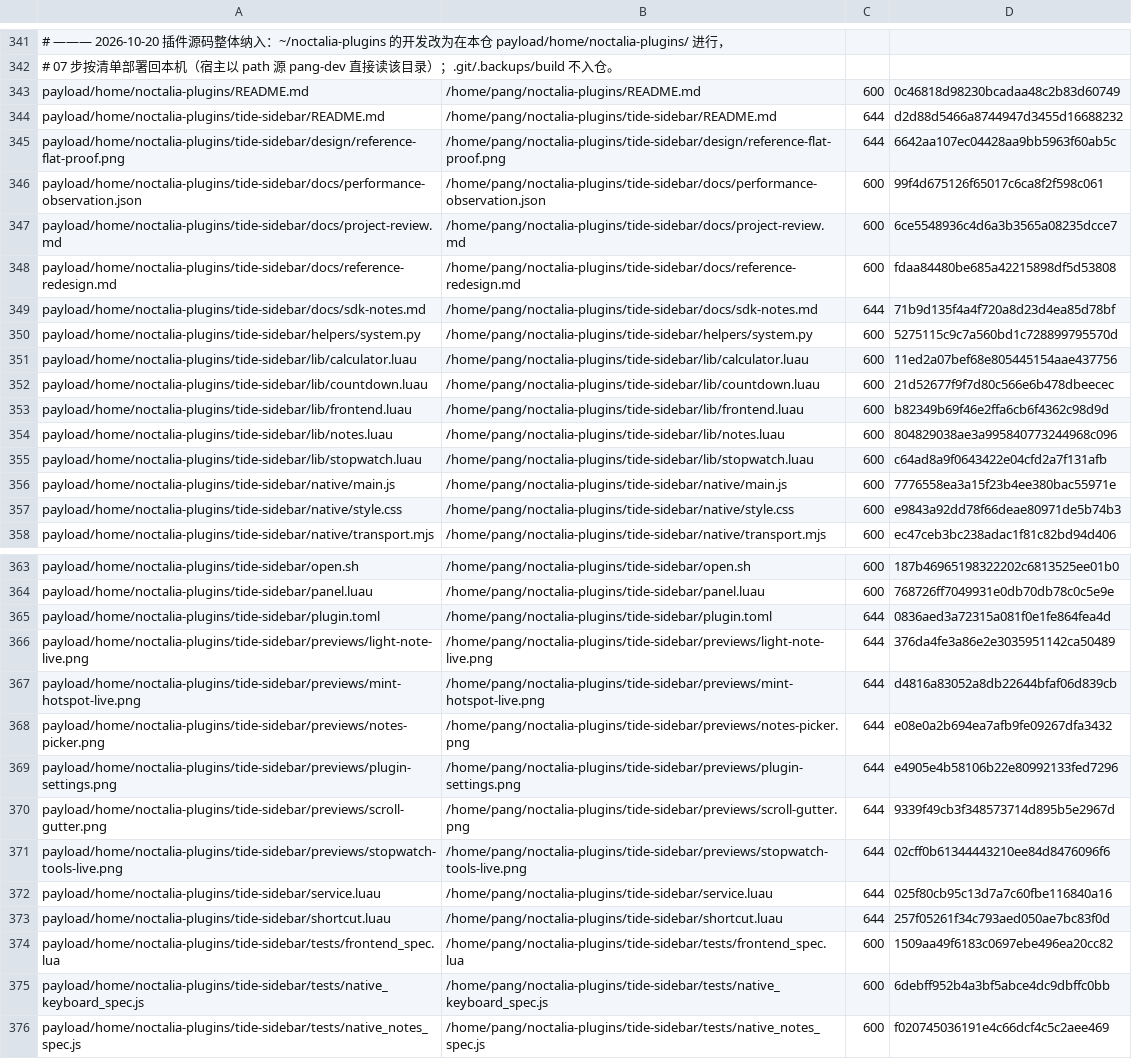
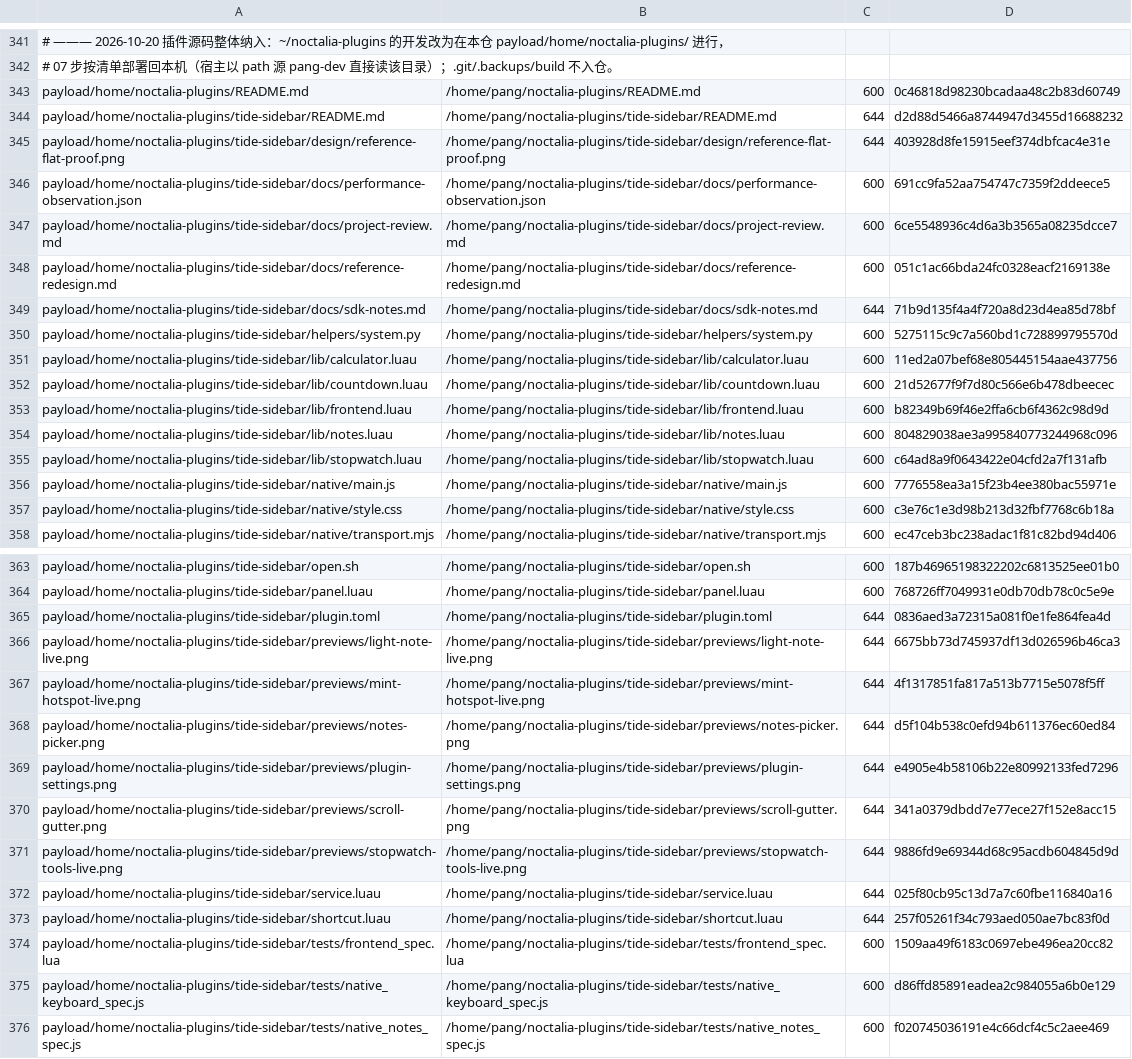
Before and after one commit to tjz123psh/arch-noctalia, a TSV file: manifests/files.tsv, drawn as a sheet; only a part is shown, gaps mark what is left out.

```diff
--- a/manifests/files.tsv
+++ b/manifests/files.tsv
@@ -344,6 +344,6 @@ payload/home/noctalia-plugins/README.md	/home/pang/noctalia-plugins/README.md	60
 payload/home/noctalia-plugins/tide-sidebar/README.md	/home/pang/noctalia-plugins/tide-sidebar/README.md	644	d2d88d5466a8744947d3455d16688232
-payload/home/noctalia-plugins/tide-sidebar/design/reference-flat-proof.png	/home/pang/noctalia-plugins/tide-sidebar/design/reference-flat-proof.png	644	6642aa107ec04428aa9bb5963f60ab5c
-payload/home/noctalia-plugins/tide-sidebar/docs/performance-observation.json	/home/pang/noctalia-plugins/tide-sidebar/docs/performance-observation.json	600	99f4d675126f65017c6ca8f2f598c061
+payload/home/noctalia-plugins/tide-sidebar/design/reference-flat-proof.png	/home/pang/noctalia-plugins/tide-sidebar/design/reference-flat-proof.png	644	403928d8fe15915eef374dbfcac4e31e
+payload/home/noctalia-plugins/tide-sidebar/docs/performance-observation.json	/home/pang/noctalia-plugins/tide-sidebar/docs/performance-observation.json	600	691cc9fa52aa754747c7359f2ddeece5
 payload/home/noctalia-plugins/tide-sidebar/docs/project-review.md	/home/pang/noctalia-plugins/tide-sidebar/docs/project-review.md	600	6ce5548936c4d6a3b3565a08235dcce7
-payload/home/noctalia-plugins/tide-sidebar/docs/reference-redesign.md	/home/pang/noctalia-plugins/tide-sidebar/docs/reference-redesign.md	600	fdaa84480be685a42215898df5d53808
+payload/home/noctalia-plugins/tide-sidebar/docs/reference-redesign.md	/home/pang/noctalia-plugins/tide-sidebar/docs/reference-redesign.md	600	051c1ac66bda24fc0328eacf2169138e
 payload/home/noctalia-plugins/tide-sidebar/docs/sdk-notes.md	/home/pang/noctalia-plugins/tide-sidebar/docs/sdk-notes.md	644	71b9d135f4a4f720a8d23d4ea85d78bf
@@ -356,3 +356,3 @@ payload/home/noctalia-plugins/tide-sidebar/lib/stopwatch.luau	/home/pang/noctali
 payload/home/noctalia-plugins/tide-sidebar/native/main.js	/home/pang/noctalia-plugins/tide-sidebar/native/main.js	600	7776558ea3a15f23b4ee380bac55971e
-payload/home/noctalia-plugins/tide-sidebar/native/style.css	/home/pang/noctalia-plugins/tide-sidebar/native/style.css	600	e9843a92dd78f66deae80971de5b74b3
+payload/home/noctalia-plugins/tide-sidebar/native/style.css	/home/pang/noctalia-plugins/tide-sidebar/native/style.css	600	c3e76c1e3d98b213d32fbf7768c6b18a
 payload/home/noctalia-plugins/tide-sidebar/native/transport.mjs	/home/pang/noctalia-plugins/tide-sidebar/native/transport.mjs	600	ec47ceb3bc238adac1f81c82bd94d406
@@ -365,8 +365,8 @@ payload/home/noctalia-plugins/tide-sidebar/panel.luau	/home/pang/noctalia-plugin
 payload/home/noctalia-plugins/tide-sidebar/plugin.toml	/home/pang/noctalia-plugins/tide-sidebar/plugin.toml	644	0836aed3a72315a081f0e1fe864fea4d
-payload/home/noctalia-plugins/tide-sidebar/previews/light-note-live.png	/home/pang/noctalia-plugins/tide-sidebar/previews/light-note-live.png	644	376da4fe3a86e2e3035951142ca50489
-payload/home/noctalia-plugins/tide-sidebar/previews/mint-hotspot-live.png	/home/pang/noctalia-plugins/tide-sidebar/previews/mint-hotspot-live.png	644	d4816a83052a8db22644bfaf06d839cb
-payload/home/noctalia-plugins/tide-sidebar/previews/notes-picker.png	/home/pang/noctalia-plugins/tide-sidebar/previews/notes-picker.png	644	e08e0a2b694ea7afb9fe09267dfa3432
+payload/home/noctalia-plugins/tide-sidebar/previews/light-note-live.png	/home/pang/noctalia-plugins/tide-sidebar/previews/light-note-live.png	644	6675bb73d745937df13d026596b46ca3
+payload/home/noctalia-plugins/tide-sidebar/previews/mint-hotspot-live.png	/home/pang/noctalia-plugins/tide-sidebar/previews/mint-hotspot-live.png	644	4f1317851fa817a513b7715e5078f5ff
+payload/home/noctalia-plugins/tide-sidebar/previews/notes-picker.png	/home/pang/noctalia-plugins/tide-sidebar/previews/notes-picker.png	644	d5f104b538c0efd94b611376ec60ed84
 payload/home/noctalia-plugins/tide-sidebar/previews/plugin-settings.png	/home/pang/noctalia-plugins/tide-sidebar/previews/plugin-settings.png	644	e4905e4b58106b22e80992133fed7296
-payload/home/noctalia-plugins/tide-sidebar/previews/scroll-gutter.png	/home/pang/noctalia-plugins/tide-sidebar/previews/scroll-gutter.png	644	9339f49cb3f348573714d895b5e2967d
-payload/home/noctalia-plugins/tide-sidebar/previews/stopwatch-tools-live.png	/home/pang/noctalia-plugins/tide-sidebar/previews/stopwatch-tools-live.png	644	02cff0b61344443210ee84d8476096f6
+payload/home/noctalia-plugins/tide-sidebar/previews/scroll-gutter.png	/home/pang/noctalia-plugins/tide-sidebar/previews/scroll-gutter.png	644	341a0379dbdd7e77ece27f152e8acc15
+payload/home/noctalia-plugins/tide-sidebar/previews/stopwatch-tools-live.png	/home/pang/noctalia-plugins/tide-sidebar/previews/stopwatch-tools-live.png	644	9886fd9e69344d68c95acdb604845d9d
 payload/home/noctalia-plugins/tide-sidebar/service.luau	/home/pang/noctalia-plugins/tide-sidebar/service.luau	644	025f80cb95c13d7a7c60fbe116840a16
@@ -374,3 +374,3 @@ payload/home/noctalia-plugins/tide-sidebar/shortcut.luau	/home/pang/noctalia-plu
 payload/home/noctalia-plugins/tide-sidebar/tests/frontend_spec.lua	/home/pang/noctalia-plugins/tide-sidebar/tests/frontend_spec.lua	600	1509aa49f6183c0697ebe496ea20cc82
-payload/home/noctalia-plugins/tide-sidebar/tests/native_keyboard_spec.js	/home/pang/noctalia-plugins/tide-sidebar/tests/native_keyboard_spec.js	600	6debff952b4a3bf5abce4dc9dbffc0bb
+payload/home/noctalia-plugins/tide-sidebar/tests/native_keyboard_spec.js	/home/pang/noctalia-plugins/tide-sidebar/tests/native_keyboard_spec.js	600	d86ffd85891eadea2c984055a6b0e129
 payload/home/noctalia-plugins/tide-sidebar/tests/native_notes_spec.js	/home/pang/noctalia-plugins/tide-sidebar/tests/native_notes_spec.js	600	f020745036191e4c66dcf4c5c2aee469
```
Also changed, not shown: 10 other files.
